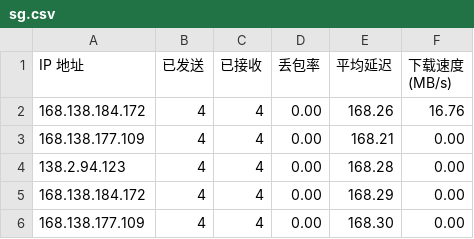
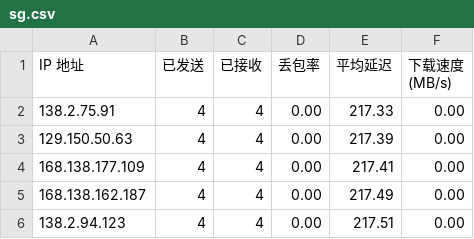
Before and after one commit to biozzl/CFCDN-Auto, a CSV file: CloudflareST/sg.csv, drawn as a sheet.

```diff
--- a/CloudflareST/sg.csv
+++ b/CloudflareST/sg.csv
@@ -1,6 +1,6 @@
 IP 地址,已发送,已接收,丢包率,平均延迟,下载速度 (MB/s)
-168.138.184.172,4,4,0.00,168.26,16.76
-168.138.177.109,4,4,0.00,168.21,0.00
-138.2.94.123,4,4,0.00,168.28,0.00
-168.138.184.172,4,4,0.00,168.29,0.00
-168.138.177.109,4,4,0.00,168.30,0.00
+138.2.75.91,4,4,0.00,217.33,0.00
+129.150.50.63,4,4,0.00,217.39,0.00
+168.138.177.109,4,4,0.00,217.41,0.00
+168.138.162.187,4,4,0.00,217.49,0.00
+138.2.94.123,4,4,0.00,217.51,0.00
```
Also changed, not shown: 2 other files.
